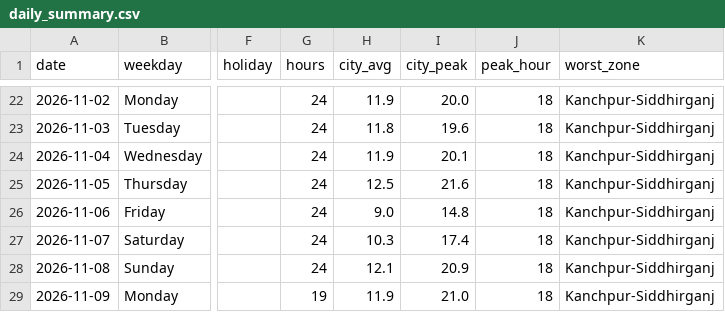
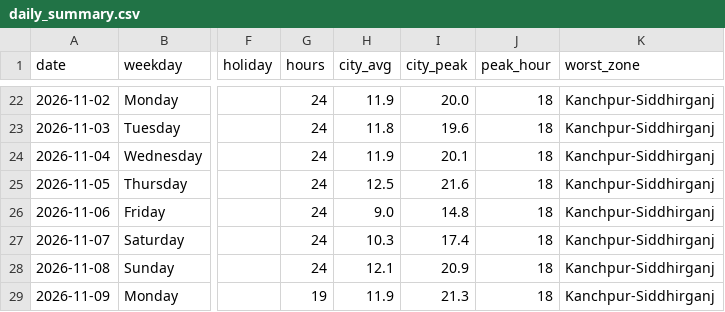
Before and after one commit to wiki-ruhan/Dhaka-Jam-70, a CSV file: data/daily_summary.csv, drawn as a sheet; only a part is shown, gaps mark what is left out; the diff names each change by its address in the sheet, - before the commit and + after, or states it on an @@ line.

```diff
--- a/data/daily_summary.csv
+++ b/data/daily_summary.csv
-I29 (city_peak): 21.0
+I29 (city_peak): 21.3
```
Also changed, not shown: data/conditions.csv, data/daily/ranking/2026-11-09_ranking.csv, 16 other files.
